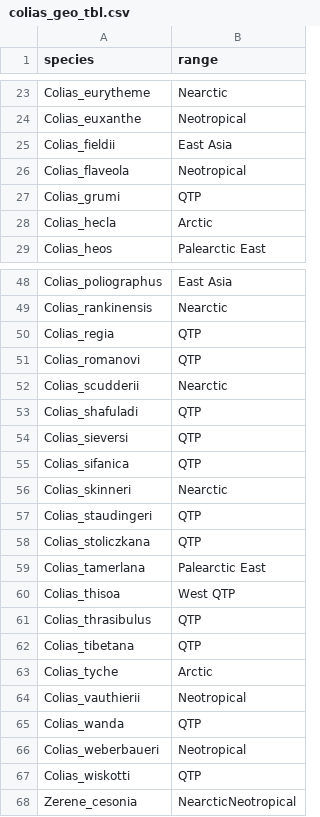
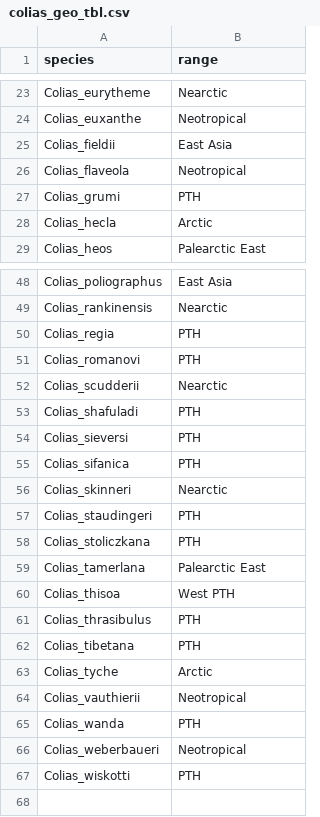
Before and after one commit to maribraga/colias_hostrep, a CSV file: biogeography/without_zerene/data/colias_geo_tbl.csv (was biogeography/data/colias_geo_tbl.csv), drawn as a sheet; only a part is shown, gaps mark what is left out; the diff covers the shown part only.

Commit message:
Historical biogeography, ancestral state and parameter estimates

```diff
--- a/biogeography/data/colias_geo_tbl.csv
+++ b/biogeography/without_zerene/data/colias_geo_tbl.csv
@@ -26,3 +26,3 @@
 "Colias_flaveola","Neotropical"
-"Colias_grumi","QTP"
+"Colias_grumi","PTH"
 "Colias_hecla","Arctic"
@@ -49,20 +49,19 @@
 "Colias_rankinensis","Nearctic"
-"Colias_regia","QTP"
-"Colias_romanovi","QTP"
+"Colias_regia","PTH"
+"Colias_romanovi","PTH"
 "Colias_scudderii","Nearctic"
-"Colias_shafuladi","QTP"
-"Colias_sieversi","QTP"
-"Colias_sifanica","QTP"
+"Colias_shafuladi","PTH"
+"Colias_sieversi","PTH"
+"Colias_sifanica","PTH"
 "Colias_skinneri","Nearctic"
-"Colias_staudingeri","QTP"
-"Colias_stoliczkana","QTP"
+"Colias_staudingeri","PTH"
+"Colias_stoliczkana","PTH"
 "Colias_tamerlana","Palearctic East"
-"Colias_thisoa","West QTP"
-"Colias_thrasibulus","QTP"
-"Colias_tibetana","QTP"
+"Colias_thisoa","West PTH"
+"Colias_thrasibulus","PTH"
+"Colias_tibetana","PTH"
 "Colias_tyche","Arctic"
 "Colias_vauthierii","Neotropical"
-"Colias_wanda","QTP"
+"Colias_wanda","PTH"
 "Colias_weberbaueri","Neotropical"
-"Colias_wiskotti","QTP"
-"Zerene_cesonia","NearcticNeotropical"
+"Colias_wiskotti","PTH"
```
Also changed, not shown: 14 edited cells elsewhere in this file, biogeography/without_zerene/data/colias_geo_palette.csv, 58 other files.
